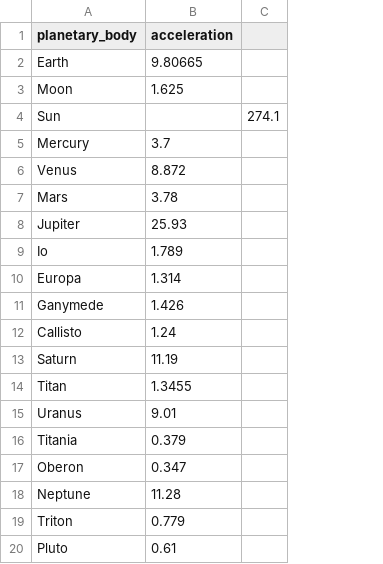
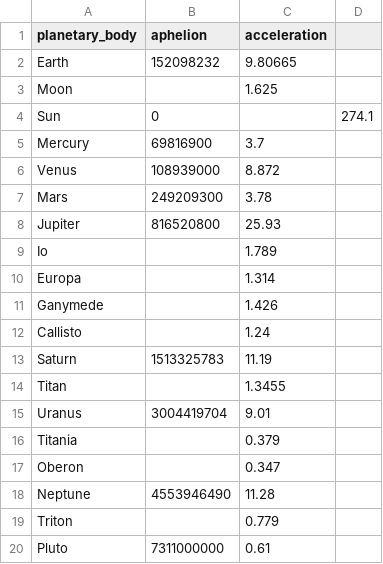
Before and after one commit to theodi/test-data, a TSV file: data.tsv, drawn as a sheet; the diff names each change by its address in the sheet, - before the commit and + after, or states it on an @@ line.

Commit message:
add aphelion data to tab-separated version

```diff
--- a/data.tsv
+++ b/data.tsv
+column B (aphelion), rows 2-20: 152098232 |  | 0 | 69816900 | 108939000 | 249209300 | 816520800 |  |  |  |  | 1513325783 |  | 3004419704 |  |  | 4553946490 |  | 7311000000
```
